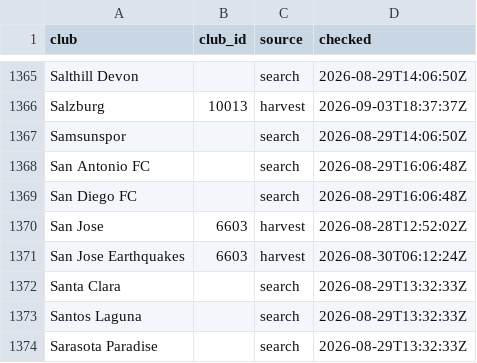
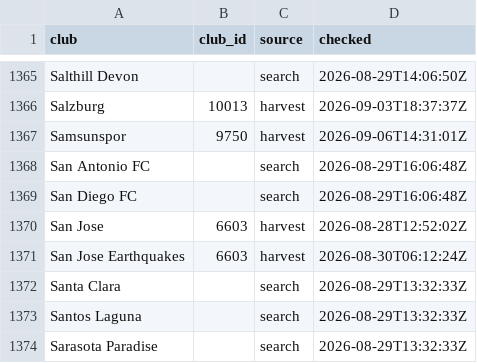
Before and after one commit to JustPatrickG/footballers.ie, a CSV file: data/api/club_ids.csv, drawn as a sheet; only a part is shown, gaps mark what is left out.

```diff
--- a/data/api/club_ids.csv
+++ b/data/api/club_ids.csv
@@ -1366,3 +1366,3 @@ Salthill Devon,,search,2026-08-29T14:06:50Z
 Salzburg,10013,harvest,2026-09-03T18:37:37Z
-Samsunspor,,search,2026-08-29T14:06:50Z
+Samsunspor,9750,harvest,2026-09-06T14:31:01Z
 San Antonio FC,,search,2026-08-29T16:06:48Z
```
Also changed, not shown: data/api/matches.csv, data/api/players.csv, 2 other files.
